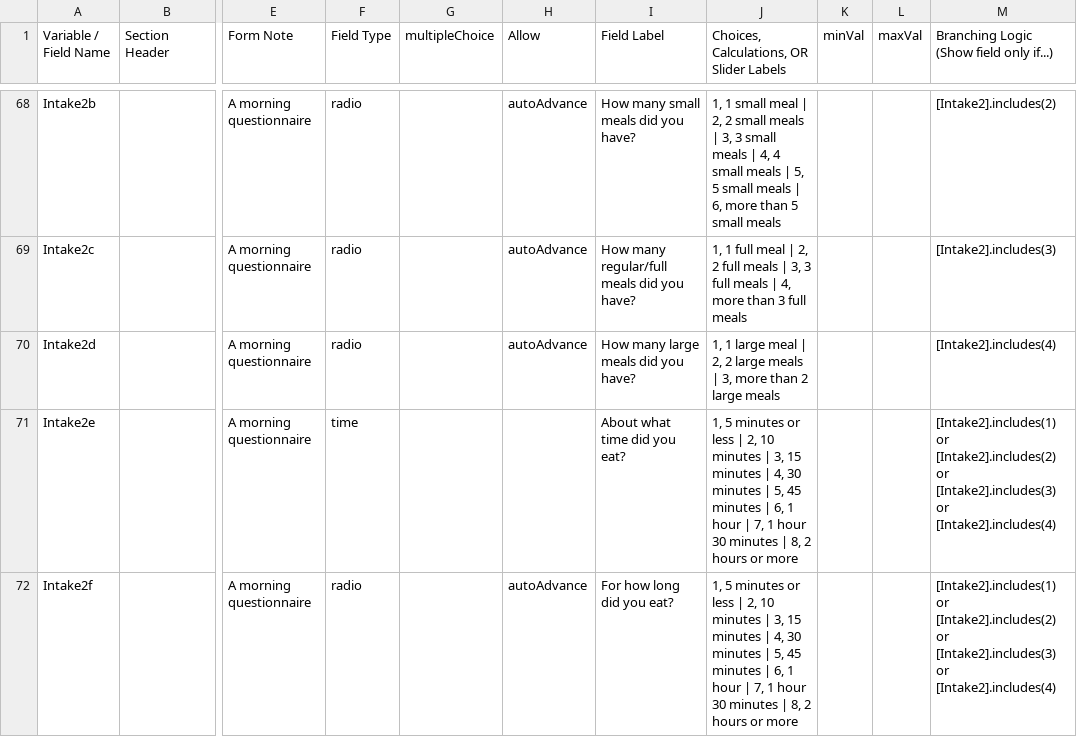
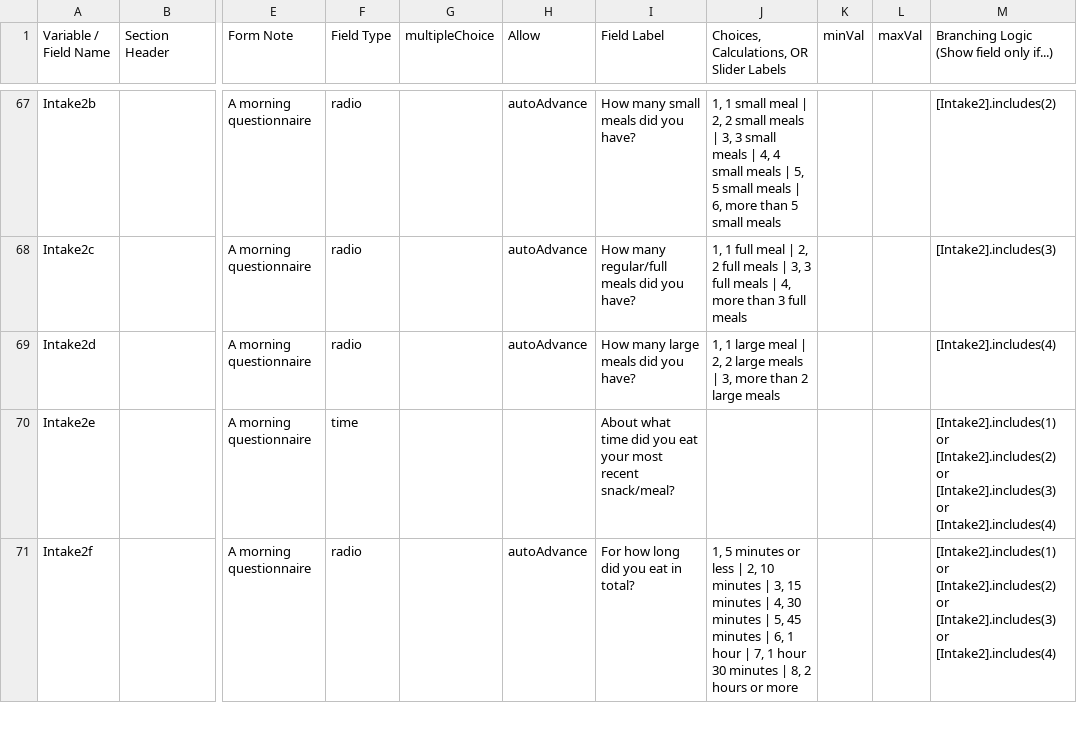
Before and after one commit to ChildMindInstitute/NIMH_EMA_applet, a CSV file: data_dic_new.csv, drawn as a sheet; only a part is shown, gaps mark what is left out; addresses are those after the commit; the diff covers the shown part only; the diff names each change by its address in the sheet, - before the commit and + after, or states it on an @@ line.

Commit message:
Update v0.6
1. Remove prequestion1 (what is your gender?), rename prequestion2, prequestion2a to 1, 1a
2. Update wording Mood15 (hunger)
3. Add sunny day emoji to Thoughts1 (positive thoughts)
4. Add rainstorm emoji to Thoughts2 (negative thoughts)
5. Add lightning emoji to Thoughts2a (were these thoughts about:)
6. Update wording Intake2e (what time did you eat)
7. Update wording Intake2f (how long did you eat)
8. Add lightning emoji to Intake2g (energy bar)
9. Update wording Intake3b (how many joints)
10. Add white square emoji Intake3c (heroin/opiates)
11. Add pained expression emoji to Pain1
12. Add drum emoji to Headache1g (pain throbbing/pulsing)
13. Add stairs emoji to Headache1h (climbing stairs)
14. Change moderately emoji Headache1k (noise)
15. Change moderately emoji Headache1l (odors)
16. Change attention/hyperactivity icon Daily5a
17. Change moderately emoji Daily9d (gastro-intestinal symptoms severity)
18. Update version to v0.6

```diff
--- a/data_dic_new.csv
+++ b/data_dic_new.csv
-I70 (Field Label): About what time did you eat?
+I70 (Field Label): About what time did you eat your most recent snack/meal?
-J70: 1, 5 minutes or less | 2, 10 minutes | 3, 15 minutes | 4, 30 minutes | 5, 45 minutes | 6, 1 hour | 7, 1 hour 30 minutes | 8, 2 hours or more
+J70: (empty)
-I71 (Field Label): For how long did you eat?
+I71 (Field Label): For how long did you eat in total?
```
Also changed, not shown: 1 removed row and 40 edited cells elsewhere in this file, 44 other files.
